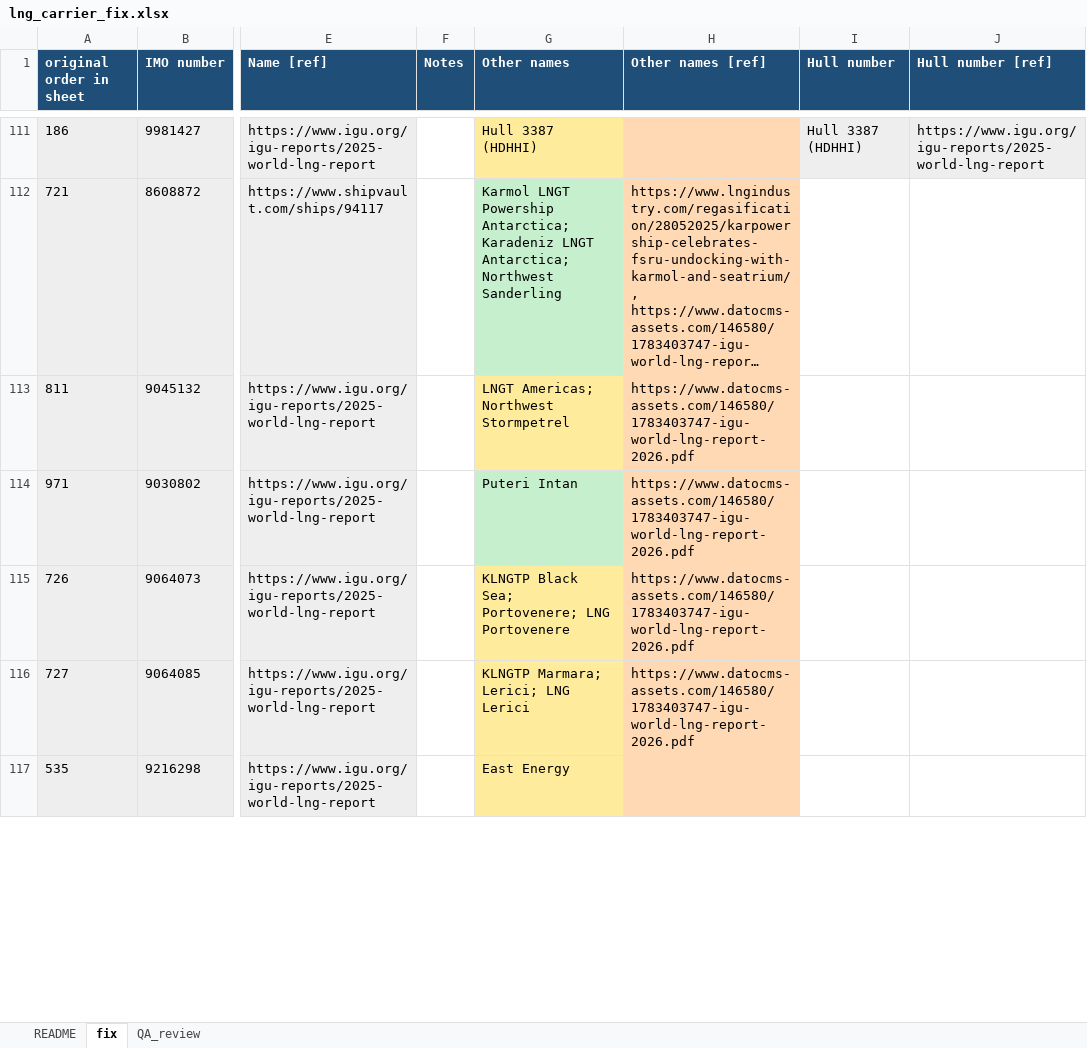
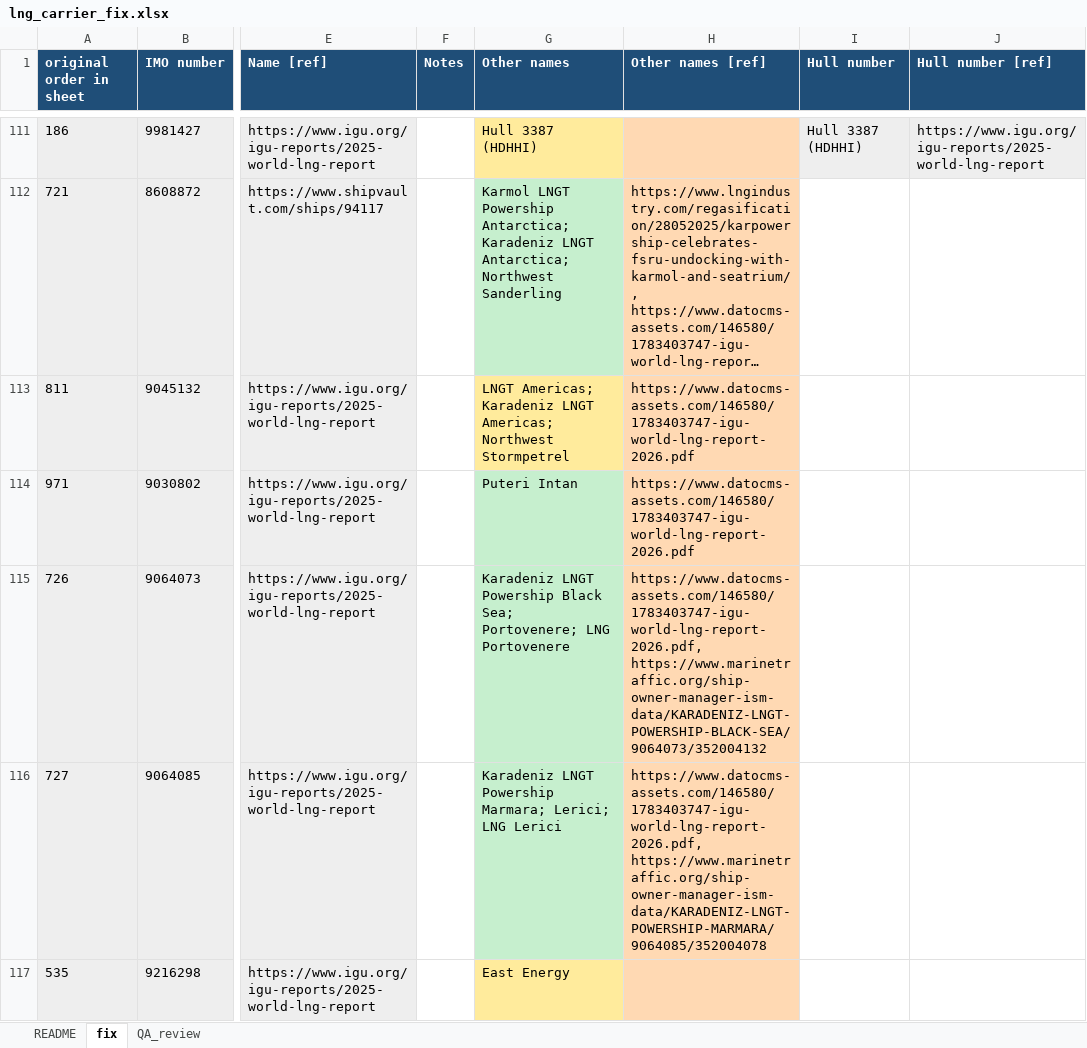
Before and after one commit to bairdlangenbrunner/lng-carriers-researcher, an Excel workbook: batches/2026-09-17_1737ET_fix_other_names_former/lng_carrier_fix.xlsx, sheet fix, drawn as a sheet; only a part is shown, gaps mark what is left out; long unchanged cells end in …; values as stored, in another font and other column widths than the file's, no borders; the diff covers the shown part only; the diff names each change by its address in the sheet, - before the commit and + after, or states it on an @@ line.

Commit message:
igu sole-source names: check databases by imo, igu's name to other names unless one agrees

```diff
--- a/batches/2026-09-17_1737ET_fix_other_names_former/lng_carrier_fix.xlsx (sheet fix)
+++ b/batches/2026-09-17_1737ET_fix_other_names_former/lng_carrier_fix.xlsx (sheet fix)
-G113 (Other names): LNGT Americas; Northwest Stormpetrel
+G113 (Other names): LNGT Americas; Karadeniz LNGT Americas; Northwest Stormpetrel
-G115 (Other names): KLNGTP Black Sea;…
+G115 (Other names): Karadeniz LNGT Powership Black Sea;…
-G115:G116 fill: #FFEB9C
+G115:G116 fill: #C6EFCE
-H115 (Other names [ref]): https://www.datocms-assets.com/146580/1783403747-igu-world-lng-report-2026.pdf
+H115 (Other names [ref]): https://www.datocms-assets.com/146580/1783403747-igu-world-lng-report-2026.pdf, https://www.marinetraffic.org/ship-owner-manager-ism-data/KARADENIZ-LNGT-POWERSHIP-BLACK-SEA/9064073/352004132
-G116 (Other names): KLNGTP Marmara; Lerici; LNG Lerici
+G116 (Other names): Karadeniz LNGT Powership Marmara; Lerici; LNG Lerici
-H116 (Other names [ref]): https://www.datocms-assets.com/146580/1783403747-igu-world-lng-report-2026.pdf
+H116 (Other names [ref]): https://www.datocms-assets.com/146580/1783403747-igu-world-lng-report-2026.pdf, https://www.marinetraffic.org/ship-owner-manager-ism-data/KARADENIZ-LNGT-POWERSHIP-MARMARA/9064085/352004078
```
Also changed, not shown: 2 added rows, 9 edited cells and cell formats elsewhere in this sheet, sheet QA_review, sheet README, batches/2026-09-17_1654ET_fix_igu2026_sourced/lng_carrier_fix.xlsx, 19 other files.
